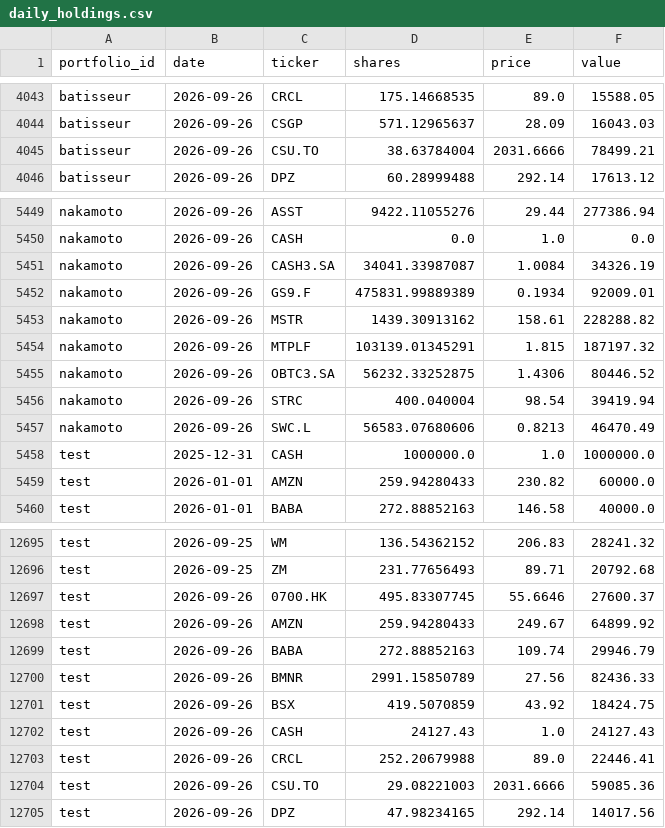
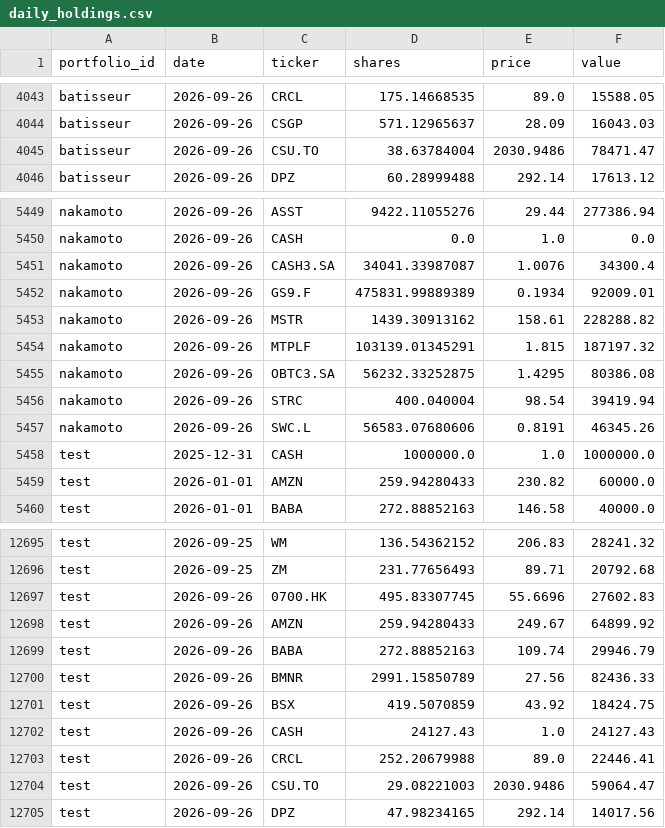
Before and after one commit to josselucas96-cmd/Specula, a CSV file: ledger/daily_holdings.csv, drawn as a sheet; only a part is shown, gaps mark what is left out.

Commit message:
ledger: 2026-09-27 export + OTS proof

```diff
--- a/ledger/daily_holdings.csv
+++ b/ledger/daily_holdings.csv
@@ -4044,3 +4044,3 @@ batisseur,2026-09-26,CRCL,175.14668535,89.0,15588.05
 batisseur,2026-09-26,CSGP,571.12965637,28.09,16043.03
-batisseur,2026-09-26,CSU.TO,38.63784004,2031.6666,78499.21
+batisseur,2026-09-26,CSU.TO,38.63784004,2030.9486,78471.47
 batisseur,2026-09-26,DPZ,60.28999488,292.14,17613.12
@@ -5450,3 +5450,3 @@ nakamoto,2026-09-26,ASST,9422.11055276,29.44,277386.94
 nakamoto,2026-09-26,CASH,0.0,1.0,0.0
-nakamoto,2026-09-26,CASH3.SA,34041.33987087,1.0084,34326.19
+nakamoto,2026-09-26,CASH3.SA,34041.33987087,1.0076,34300.4
 nakamoto,2026-09-26,GS9.F,475831.99889389,0.1934,92009.01
@@ -5454,5 +5454,5 @@ nakamoto,2026-09-26,MSTR,1439.30913162,158.61,228288.82
 nakamoto,2026-09-26,MTPLF,103139.01345291,1.815,187197.32
-nakamoto,2026-09-26,OBTC3.SA,56232.33252875,1.4306,80446.52
+nakamoto,2026-09-26,OBTC3.SA,56232.33252875,1.4295,80386.08
 nakamoto,2026-09-26,STRC,400.040004,98.54,39419.94
-nakamoto,2026-09-26,SWC.L,56583.07680606,0.8213,46470.49
+nakamoto,2026-09-26,SWC.L,56583.07680606,0.8191,46345.26
 test,2025-12-31,CASH,1000000.0,1.0,1000000.0
@@ -12696,3 +12696,3 @@ test,2026-09-25,WM,136.54362152,206.83,28241.32
 test,2026-09-25,ZM,231.77656493,89.71,20792.68
-test,2026-09-26,0700.HK,495.83307745,55.6646,27600.37
+test,2026-09-26,0700.HK,495.83307745,55.6696,27602.83
 test,2026-09-26,AMZN,259.94280433,249.67,64899.92
@@ -12703,3 +12703,3 @@ test,2026-09-26,CASH,24127.43,1.0,24127.43
 test,2026-09-26,CRCL,252.20679988,89.0,22446.41
-test,2026-09-26,CSU.TO,29.08221003,2031.6666,59085.36
+test,2026-09-26,CSU.TO,29.08221003,2030.9486,59064.47
 test,2026-09-26,DPZ,47.98234165,292.14,14017.56
```
Also changed, not shown: 4 other files.
